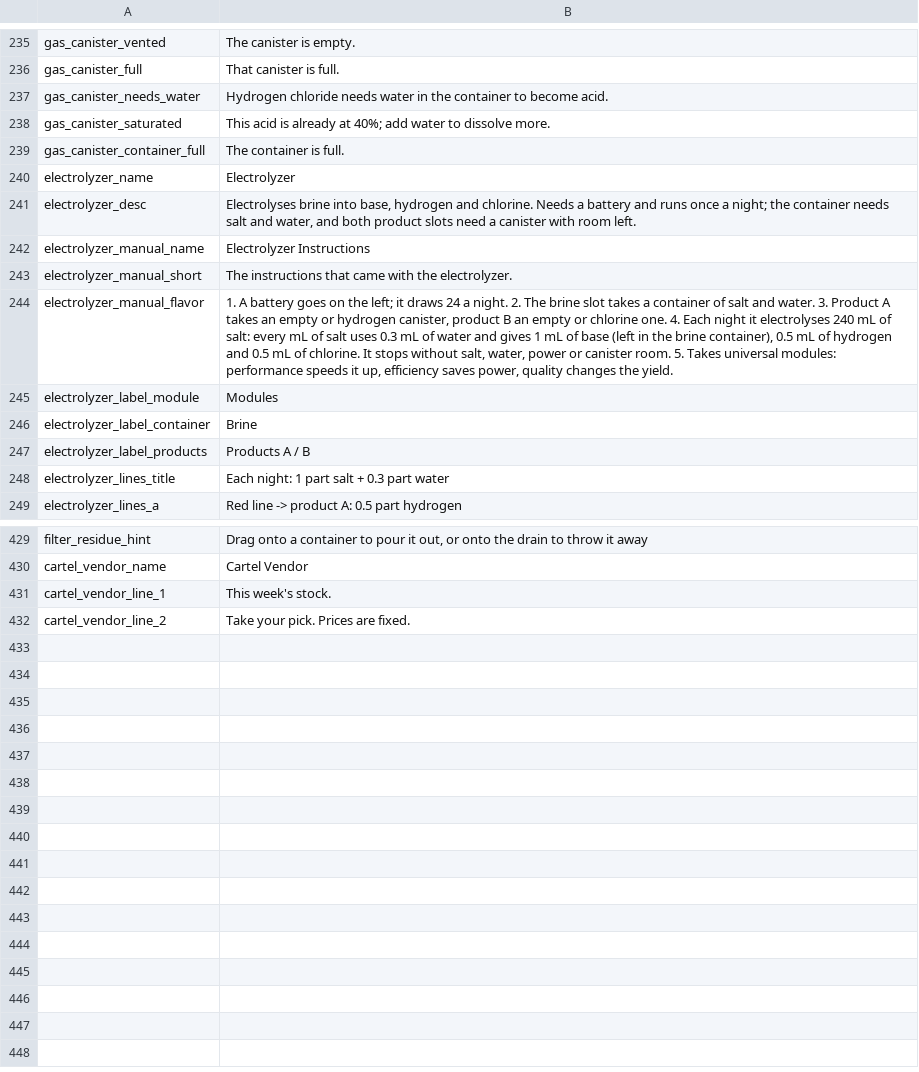
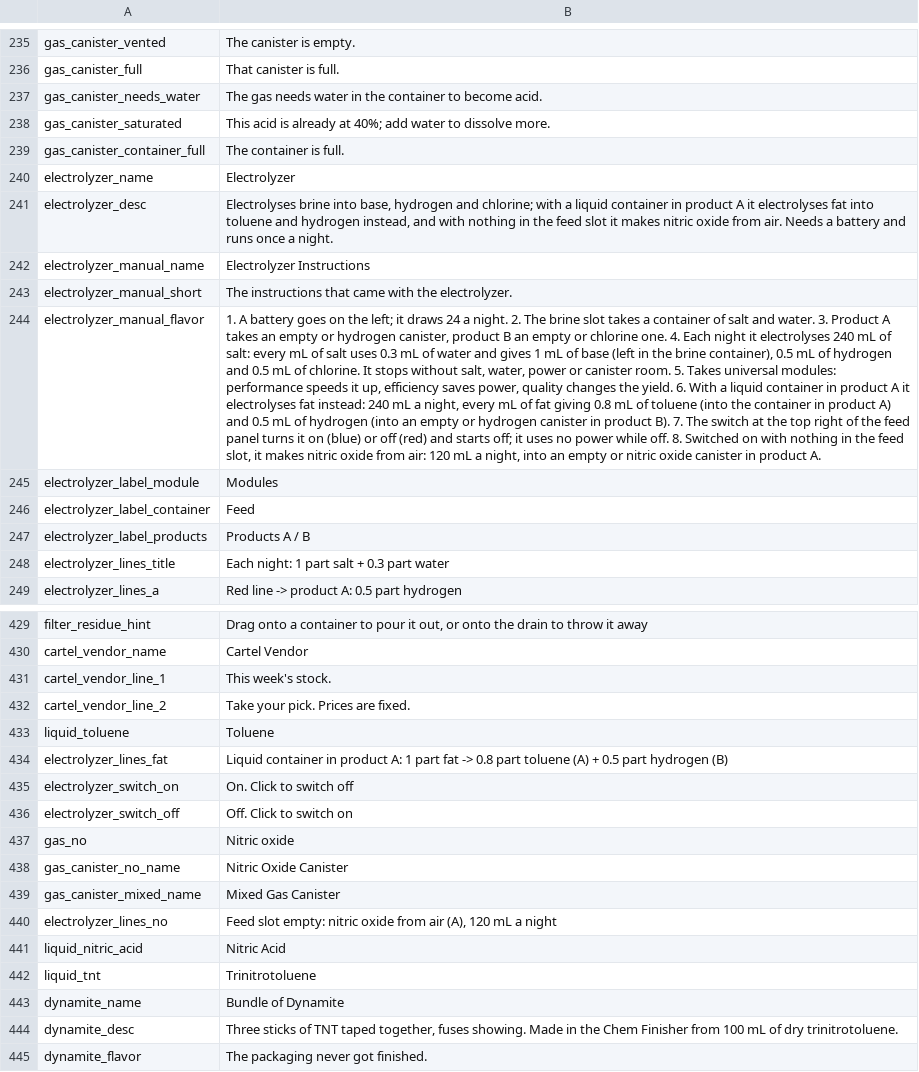
Before and after one commit to MissedHeart/Vanilla_Chemistry_Expansion, a CSV file: Localization/en.csv, drawn as a sheet; only a part is shown, gaps mark what is left out; the diff covers the shown part only; the diff names each change by its address in the sheet, - before the commit and + after, or states it on an @@ line.

```diff
--- a/Localization/en.csv
+++ b/Localization/en.csv
-B237: Hydrogen chloride needs water…
+B237: The gas needs water…
-B241: …hydrogen and chlorine. Needs a battery and runs once a night; the container needs salt and water, and both product slots need a canister with room left.
+B241: …hydrogen and chlorine; with a liquid container in product A it electrolyses fat into toluene and hydrogen instead, and with nothing in the feed slot it makes nitric oxide from air. Needs a battery and runs once a night.
-B244: …the yield.
+B244: …the yield. 6. With a liquid container in product A it electrolyses fat instead: 240 mL a night, every mL of fat giving 0.8 mL of toluene (into the container in product A) and 0.5 mL of hydrogen (into an empty or hydrogen canister in product B). 7. The switch at the top right of the feed panel turns it on (blue) or off (red) and starts off; it uses no power while off. 8. Switched on with nothing in the feed slot, it makes nitric oxide from air: 120 mL a night, into an empty or nitric oxide canister in product A.
-B246: Brine
+B246: Feed
+row 433: liquid_toluene | Toluene
+row 434: electrolyzer_lines_fat | Liquid container in product A: 1 part fat -> 0.8 part toluene (A) + 0.5 part hydrogen (B)
+row 435: electrolyzer_switch_on | On. Click to switch off
+row 436: electrolyzer_switch_off | Off. Click to switch on
+row 437: gas_no | Nitric oxide
+row 438: gas_canister_no_name | Nitric Oxide Canister
+row 439: gas_canister_mixed_name | Mixed Gas Canister
+row 440: electrolyzer_lines_no | Feed slot empty: nitric oxide from air (A), 120 mL a night
+row 441: liquid_nitric_acid | Nitric Acid
+row 442: liquid_tnt | Trinitrotoluene
+row 443: dynamite_name | Bundle of Dynamite
+row 444: dynamite_desc | Three sticks of TNT taped together, fuses showing. Made in the Chem Finisher from 100 mL of dry trinitrotoluene.
+row 445: dynamite_flavor | The packaging never got finished.
```
Also changed, not shown: 3 edited cells elsewhere in this file, Localization/ru.csv, Localization/zh.csv, 26 other files.
